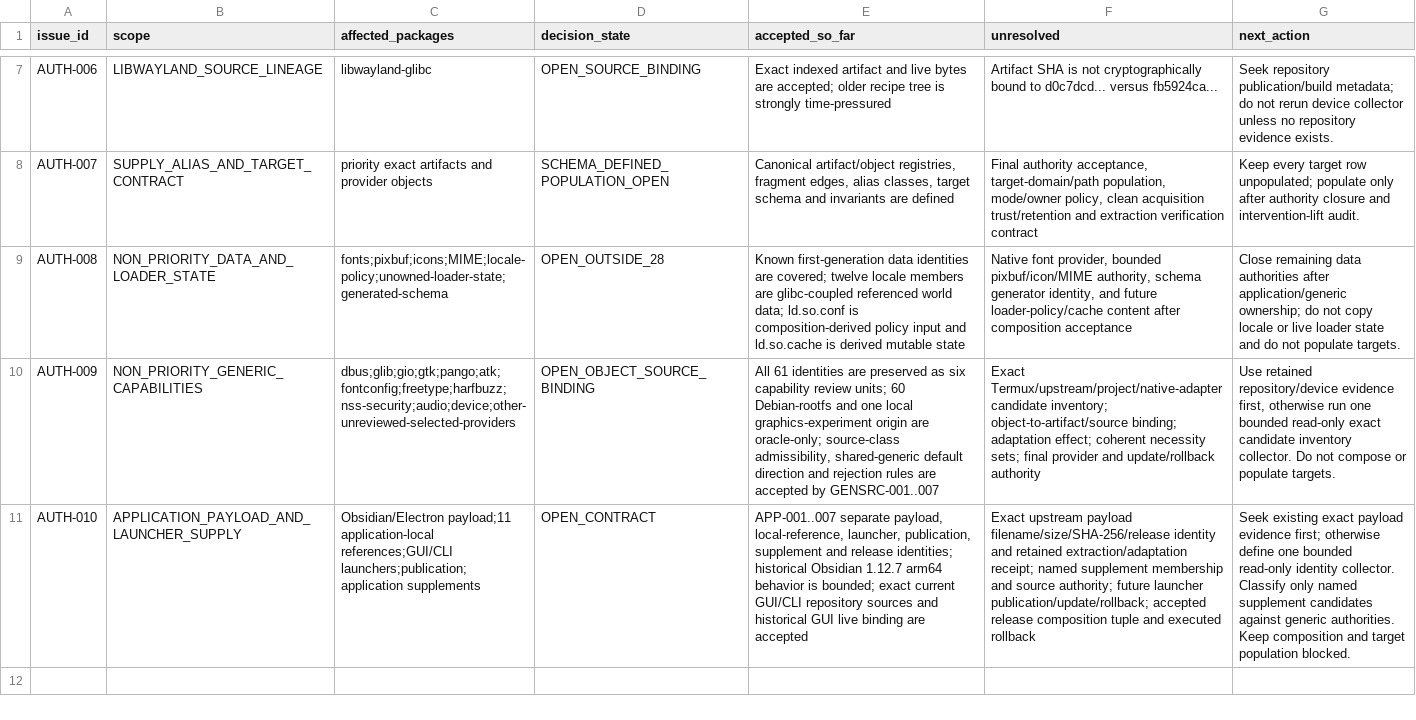
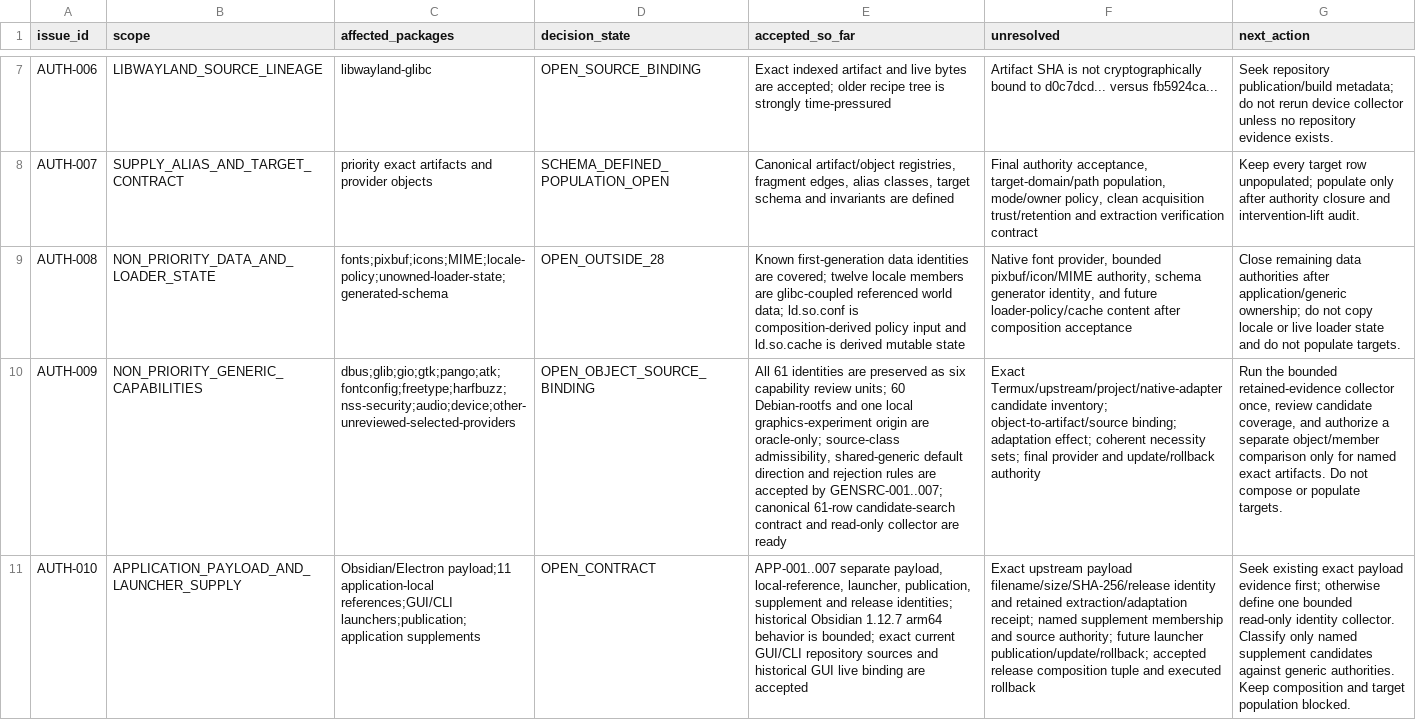
Before and after one commit to daylight-00/termux-native-desktop, a TSV file: experiments/glibc/selected-obsidian-provider-authority/review/unresolved-authority-ledger.tsv, drawn as a sheet; only a part is shown, gaps mark what is left out; the diff names each change by its address in the sheet, - before the commit and + after, or states it on an @@ line.

Commit message:
docs: record generic candidate collection boundary
Signed-off-by: daylight-00 <hwjang00@snu.ac.kr>

```diff
--- a/experiments/glibc/selected-obsidian-provider-authority/review/unresolved-authority-ledger.tsv
+++ b/experiments/glibc/selected-obsidian-provider-authority/review/unresolved-authority-ledger.tsv
-E10 (accepted_so_far): …accepted by GENSRC-001..007
+E10 (accepted_so_far): …accepted by GENSRC-001..007; canonical 61-row candidate-search contract and read-only collector are ready
-G10 (next_action): Use retained repository/device evidence first, otherwise run one bounded read-only exact candidate inventory collector. Do not…
+G10 (next_action): Run the bounded retained-evidence collector once, review candidate coverage, and authorize a separate object/member comparison only for named exact artifacts. Do not…
```
Also changed, not shown: 4 other files.
